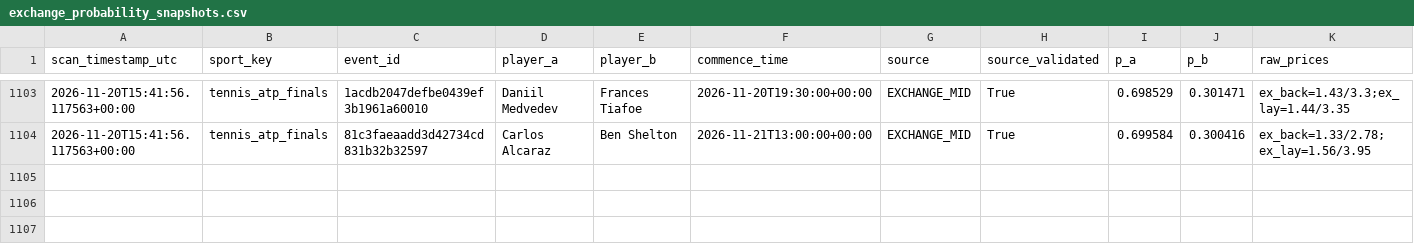
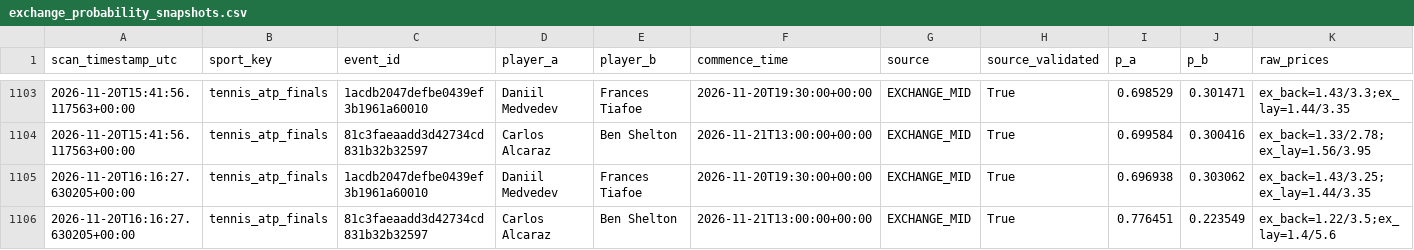
Before and after one commit to frazwil19-gif/prediction-markets-lab, a CSV file: tennis_predictions/exchange_probability_snapshots.csv, drawn as a sheet; only a part is shown, gaps mark what is left out; rows hold the shown columns only; the diff names each change by its address in the sheet, - before the commit and + after, or states it on an @@ line.

```diff
--- a/tennis_predictions/exchange_probability_snapshots.csv
+++ b/tennis_predictions/exchange_probability_snapshots.csv
+row 1105: 2026-11-20T16:16:27.630205+00:00 | tennis_atp_finals | 1acdb2047defbe0439ef3b1961a60010 | Daniil Medvedev | Frances Tiafoe | 2026-11-20T19:30:00+00:00 | EXCHANGE_MID | True | 0.696938 | 0.303062 | ex_back=1.43/3.25;ex_lay=1.44/3.35
+row 1106: 2026-11-20T16:16:27.630205+00:00 | tennis_atp_finals | 81c3faeaadd3d42734cd831b32b32597 | Carlos Alcaraz | Ben Shelton | 2026-11-21T13:00:00+00:00 | EXCHANGE_MID | True | 0.776451 | 0.223549 | ex_back=1.22/3.5;ex_lay=1.4/5.6
```
Also changed, not shown: paper_betting_v2/evaluation_runs.csv, status/credit_ledger.csv, 26 other files.
